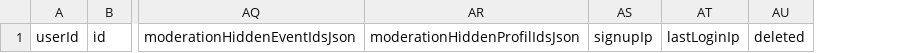
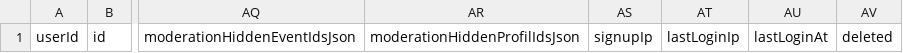
Before and after one commit to itsrim/nel, a CSV file: google-apps-script/csv-templates/viewer_settings.csv, drawn as a sheet; only a part is shown, gaps mark what is left out; the diff names each change by its address in the sheet, - before the commit and + after, or states it on an @@ line.

Commit message:
last login at added in database

```diff
--- a/google-apps-script/csv-templates/viewer_settings.csv
+++ b/google-apps-script/csv-templates/viewer_settings.csv
+column AU, row 1: lastLoginAt
```
Also changed, not shown: 5 other files.
